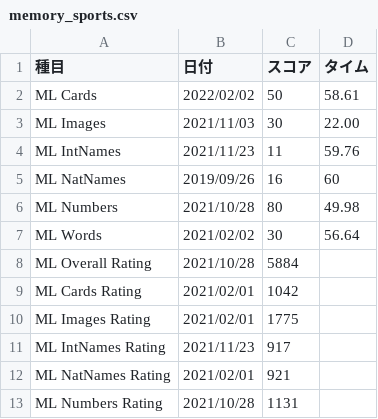
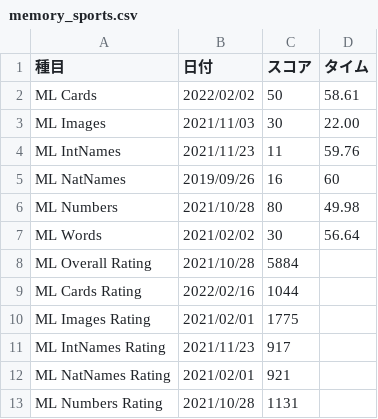
Before and after one commit to sakabar/PB_history, a CSV file: results/memory_sports.csv, drawn as a sheet; only a part is shown.

Commit message:
ML Cards Rating 1044

```diff
--- a/results/memory_sports.csv
+++ b/results/memory_sports.csv
@@ -8,3 +8,3 @@ ML Words,2021/02/02,30,56.64
 ML Overall Rating,2021/10/28,5884,
-ML Cards Rating,2021/02/01,1042,
+ML Cards Rating,2022/02/16,1044,
 ML Images Rating,2021/02/01,1775,
```
